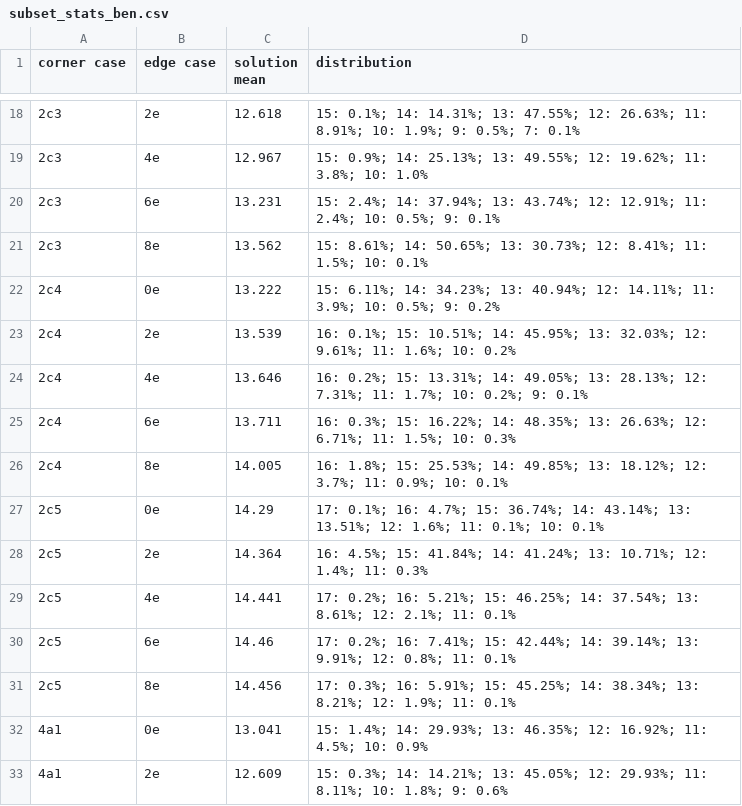
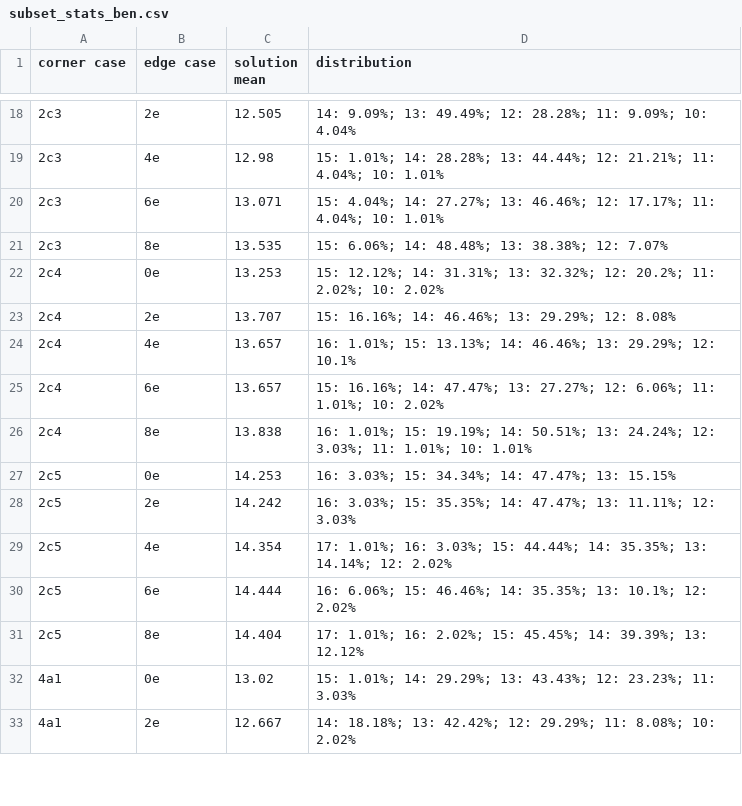
Before and after one commit to cosmic-bkyle/usra-project, a CSV file: subset_stats_ben.csv, drawn as a sheet; only a part is shown, gaps mark what is left out; the diff covers the shown part only.

```diff
--- a/subset_stats_ben.csv
+++ b/subset_stats_ben.csv
@@ -18,16 +18,16 @@ corner case,edge case,solution mean,distribution
-2c3,2e,12.618,15: 0.1%;  14: 14.31%;  13: 47.55%;  12: 26.63%;  11: 8.91%;  10: 1.9%;  9: 0.5%;  7: 0.1%
-2c3,4e,12.967,15: 0.9%;  14: 25.13%;  13: 49.55%;  12: 19.62%;  11: 3.8%;  10: 1.0%
-2c3,6e,13.231,15: 2.4%;  14: 37.94%;  13: 43.74%;  12: 12.91%;  11: 2.4%;  10: 0.5%;  9: 0.1%
-2c3,8e,13.562,15: 8.61%;  14: 50.65%;  13: 30.73%;  12: 8.41%;  11: 1.5%;  10: 0.1%
-2c4,0e,13.222,15: 6.11%;  14: 34.23%;  13: 40.94%;  12: 14.11%;  11: 3.9%;  10: 0.5%;  9: 0.2%
-2c4,2e,13.539,16: 0.1%;  15: 10.51%;  14: 45.95%;  13: 32.03%;  12: 9.61%;  11: 1.6%;  10: 0.2%
-2c4,4e,13.646,16: 0.2%;  15: 13.31%;  14: 49.05%;  13: 28.13%;  12: 7.31%;  11: 1.7%;  10: 0.2%;  9: 0.1%
-2c4,6e,13.711,16: 0.3%;  15: 16.22%;  14: 48.35%;  13: 26.63%;  12: 6.71%;  11: 1.5%;  10: 0.3%
-2c4,8e,14.005,16: 1.8%;  15: 25.53%;  14: 49.85%;  13: 18.12%;  12: 3.7%;  11: 0.9%;  10: 0.1%
-2c5,0e,14.29,17: 0.1%;  16: 4.7%;  15: 36.74%;  14: 43.14%;  13: 13.51%;  12: 1.6%;  11: 0.1%;  10: 0.1%
-2c5,2e,14.364,16: 4.5%;  15: 41.84%;  14: 41.24%;  13: 10.71%;  12: 1.4%;  11: 0.3%
-2c5,4e,14.441,17: 0.2%;  16: 5.21%;  15: 46.25%;  14: 37.54%;  13: 8.61%;  12: 2.1%;  11: 0.1%
-2c5,6e,14.46,17: 0.2%;  16: 7.41%;  15: 42.44%;  14: 39.14%;  13: 9.91%;  12: 0.8%;  11: 0.1%
-2c5,8e,14.456,17: 0.3%;  16: 5.91%;  15: 45.25%;  14: 38.34%;  13: 8.21%;  12: 1.9%;  11: 0.1%
-4a1,0e,13.041,15: 1.4%;  14: 29.93%;  13: 46.35%;  12: 16.92%;  11: 4.5%;  10: 0.9%
-4a1,2e,12.609,15: 0.3%;  14: 14.21%;  13: 45.05%;  12: 29.93%;  11: 8.11%;  10: 1.8%;  9: 0.6%
+2c3,2e,12.505,14: 9.09%;  13: 49.49%;  12: 28.28%;  11: 9.09%;  10: 4.04%
+2c3,4e,12.98,15: 1.01%;  14: 28.28%;  13: 44.44%;  12: 21.21%;  11: 4.04%;  10: 1.01%
+2c3,6e,13.071,15: 4.04%;  14: 27.27%;  13: 46.46%;  12: 17.17%;  11: 4.04%;  10: 1.01%
+2c3,8e,13.535,15: 6.06%;  14: 48.48%;  13: 38.38%;  12: 7.07%
+2c4,0e,13.253,15: 12.12%;  14: 31.31%;  13: 32.32%;  12: 20.2%;  11: 2.02%;  10: 2.02%
+2c4,2e,13.707,15: 16.16%;  14: 46.46%;  13: 29.29%;  12: 8.08%
+2c4,4e,13.657,16: 1.01%;  15: 13.13%;  14: 46.46%;  13: 29.29%;  12: 10.1%
+2c4,6e,13.657,15: 16.16%;  14: 47.47%;  13: 27.27%;  12: 6.06%;  11: 1.01%;  10: 2.02%
+2c4,8e,13.838,16: 1.01%;  15: 19.19%;  14: 50.51%;  13: 24.24%;  12: 3.03%;  11: 1.01%;  10: 1.01%
+2c5,0e,14.253,16: 3.03%;  15: 34.34%;  14: 47.47%;  13: 15.15%
+2c5,2e,14.242,16: 3.03%;  15: 35.35%;  14: 47.47%;  13: 11.11%;  12: 3.03%
+2c5,4e,14.354,17: 1.01%;  16: 3.03%;  15: 44.44%;  14: 35.35%;  13: 14.14%;  12: 2.02%
+2c5,6e,14.444,16: 6.06%;  15: 46.46%;  14: 35.35%;  13: 10.1%;  12: 2.02%
+2c5,8e,14.404,17: 1.01%;  16: 2.02%;  15: 45.45%;  14: 39.39%;  13: 12.12%
+4a1,0e,13.02,15: 1.01%;  14: 29.29%;  13: 43.43%;  12: 23.23%;  11: 3.03%
+4a1,2e,12.667,14: 18.18%;  13: 42.42%;  12: 29.29%;  11: 8.08%;  10: 2.02%
```
Also changed, not shown: 108 edited cells elsewhere in this file, 4 other files.
